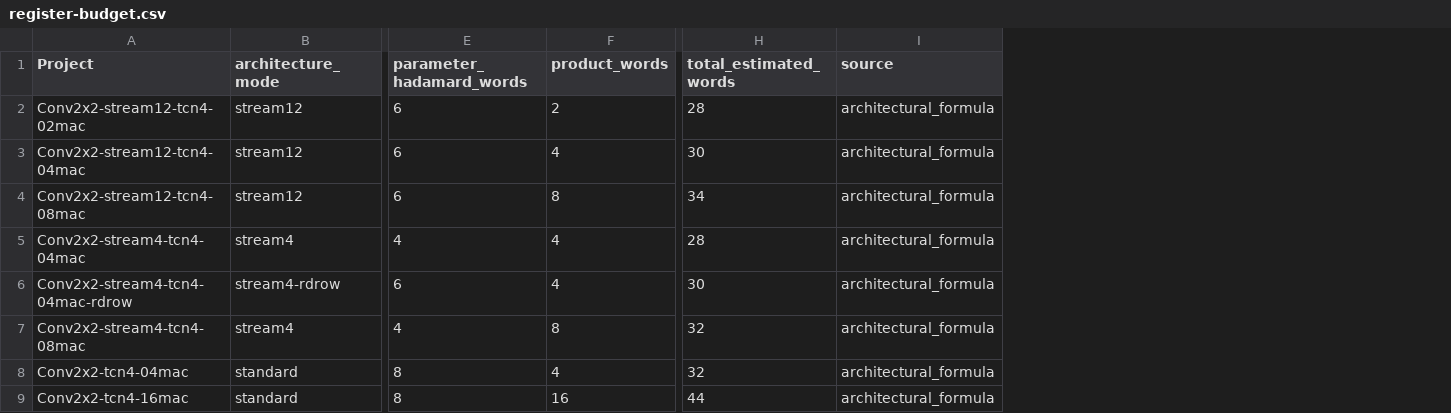
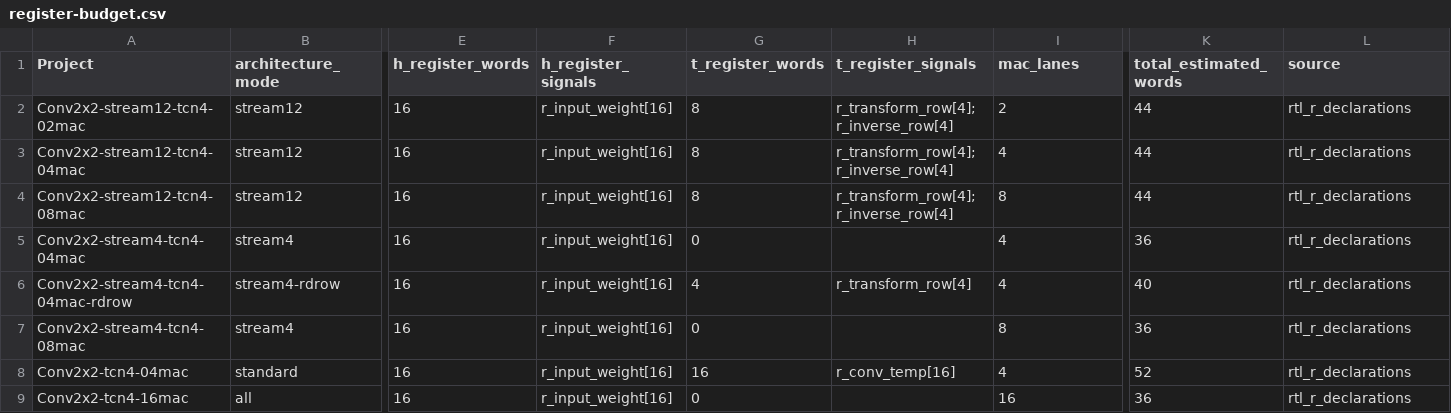
Before and after one commit to tarsioonofrio/FastConv_SystemVerilog, a CSV file: rtl/conv2x2/report/register-budget.csv, drawn as a sheet; only a part is shown, gaps mark what is left out; removed rows and columns are numbered as before the commit, all else as after; the diff names each change by its address in the sheet, - before the commit and + after, or states it on an @@ line.

```diff
--- a/rtl/conv2x2/report/register-budget.csv
+++ b/rtl/conv2x2/report/register-budget.csv
-column E (parameter_hadamard_words), rows 2-9: 6 | 6 | 6 | 4 | 6 | 4 | 8 | 8
+column E (h_register_words), rows 2-9: all 16
+column F (h_register_signals), rows 2-9: all r_input_weight[16]
+column G (t_register_words), rows 2-9: 8 | 8 | 8 | 0 | 4 | 0 | 16 | 0
+column H (t_register_signals), rows 2-8: r_transform_row[4]; r_inverse_row[4] | r_transform_row[4]; r_inverse_row[4] | r_transform_row[4]; r_inverse_row[4] |  | r_transform_row[4] |  | r_conv_temp[16]
-I1: product_words
+I1: mac_lanes
-K2 (total_estimated_words): 28
+K2 (total_estimated_words): 44
-L2:L9 (source): architectural_formula
+L2:L9 (source): rtl_r_declarations
-K3 (total_estimated_words): 30
+K3 (total_estimated_words): 44
-K4 (total_estimated_words): 34
+K4 (total_estimated_words): 44
-K5 (total_estimated_words): 28
+K5 (total_estimated_words): 36
-K6 (total_estimated_words): 30
+K6 (total_estimated_words): 40
-K7 (total_estimated_words): 32
+K7 (total_estimated_words): 36
-K8 (total_estimated_words): 32
+K8 (total_estimated_words): 52
-B9 (architecture_mode): standard
+B9 (architecture_mode): all
-K9 (total_estimated_words): 44
+K9 (total_estimated_words): 36
```
Also changed, not shown: report/register-budget.csv, rtl/conv3x3stream-if/report/register-budget.csv, 37 other files.
